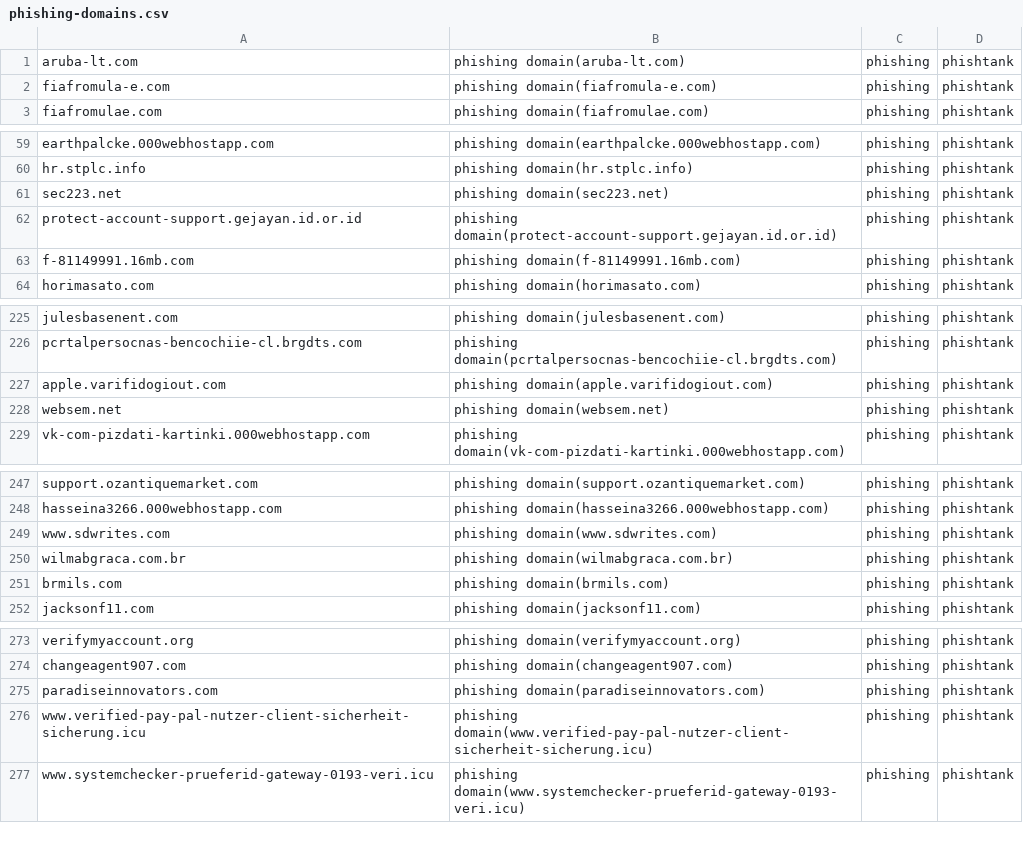
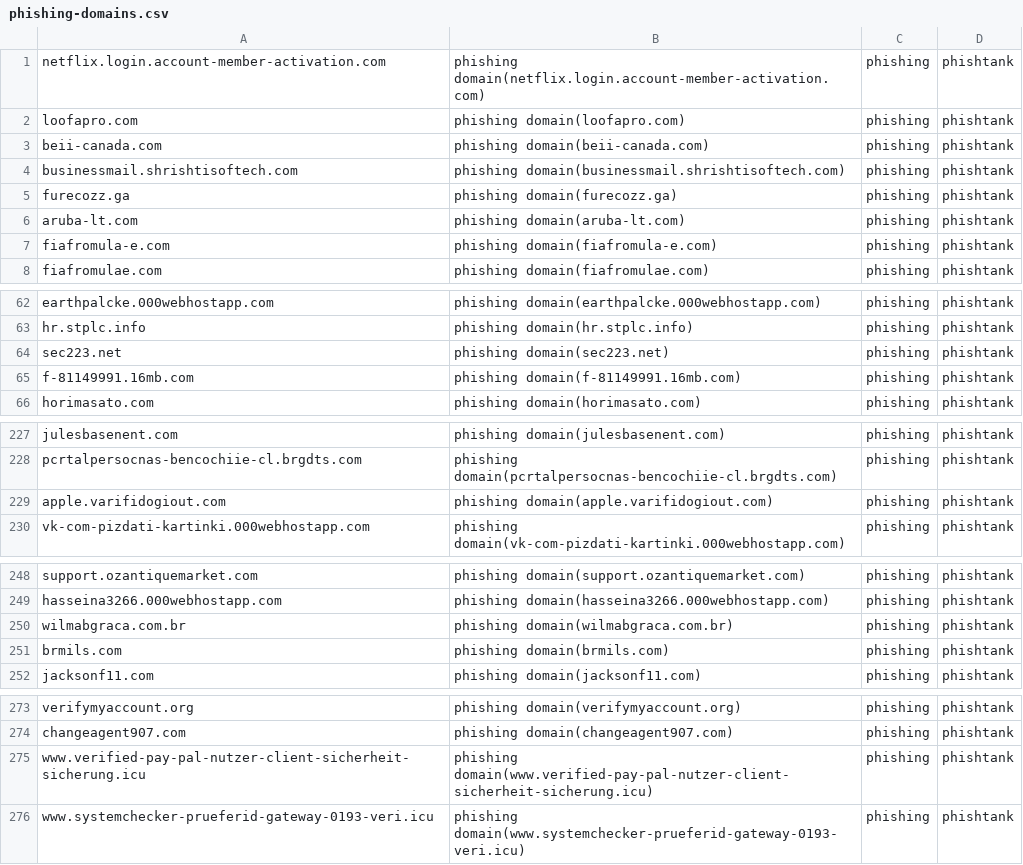
Before and after one commit to sinjukukawataro/20180511, a CSV file: phishing-domains.csv, drawn as a sheet; only a part is shown, gaps mark what is left out; the diff covers the shown part only.

Commit message:
update_20190729_150343

```diff
--- a/phishing-domains.csv
+++ b/phishing-domains.csv
@@ -1 +1,6 @@
+netflix.login.account-member-activation.com,phishing domain(netflix.login.account-member-activation.com),phishing,phishtank
+loofapro.com,phishing domain(loofapro.com),phishing,phishtank
+beii-canada.com,phishing domain(beii-canada.com),phishing,phishtank
+businessmail.shrishtisoftech.com,phishing domain(businessmail.shrishtisoftech.com),phishing,phishtank
+furecozz.ga,phishing domain(furecozz.ga),phishing,phishtank
 aruba-lt.com,phishing domain(aruba-lt.com),phishing,phishtank
@@ -61,3 +64,2 @@ hr.stplc.info,phishing domain(hr.stplc.info),phishing,phishtank
 sec223.net,phishing domain(sec223.net),phishing,phishtank
-protect-account-support.gejayan.id.or.id,phishing domain(protect-account-support.gejayan.id.or.id),phishing,phishtank
 f-81149991.16mb.com,phishing domain(f-81149991.16mb.com),phishing,phishtank
@@ -227,3 +229,2 @@ pcrtalpersocnas-bencochiie-cl.brgdts.com,phishing domain(pcrtalpersocnas-bencoch
 apple.varifidogiout.com,phishing domain(apple.varifidogiout.com),phishing,phishtank
-websem.net,phishing domain(websem.net),phishing,phishtank
 vk-com-pizdati-kartinki.000webhostapp.com,phishing domain(vk-com-pizdati-kartinki.000webhostapp.com),phishing,phishtank
@@ -248,3 +249,2 @@ support.ozantiquemarket.com,phishing domain(support.ozantiquemarket.com),phishin
 hasseina3266.000webhostapp.com,phishing domain(hasseina3266.000webhostapp.com),phishing,phishtank
-www.sdwrites.com,phishing domain(www.sdwrites.com),phishing,phishtank
 wilmabgraca.com.br,phishing domain(wilmabgraca.com.br),phishing,phishtank
@@ -274,3 +274,2 @@ verifymyaccount.org,phishing domain(verifymyaccount.org),phishing,phishtank
 changeagent907.com,phishing domain(changeagent907.com),phishing,phishtank
-paradiseinnovators.com,phishing domain(paradiseinnovators.com),phishing,phishtank
 www.verified-pay-pal-nutzer-client-sicherheit-sicherung.icu,phishing domain(www.verified-pay-pal-nutzer-client-sicherheit-sicherung.icu),phishing,phishtank
```
Also changed, not shown: 8 removed rows elsewhere in this file.
